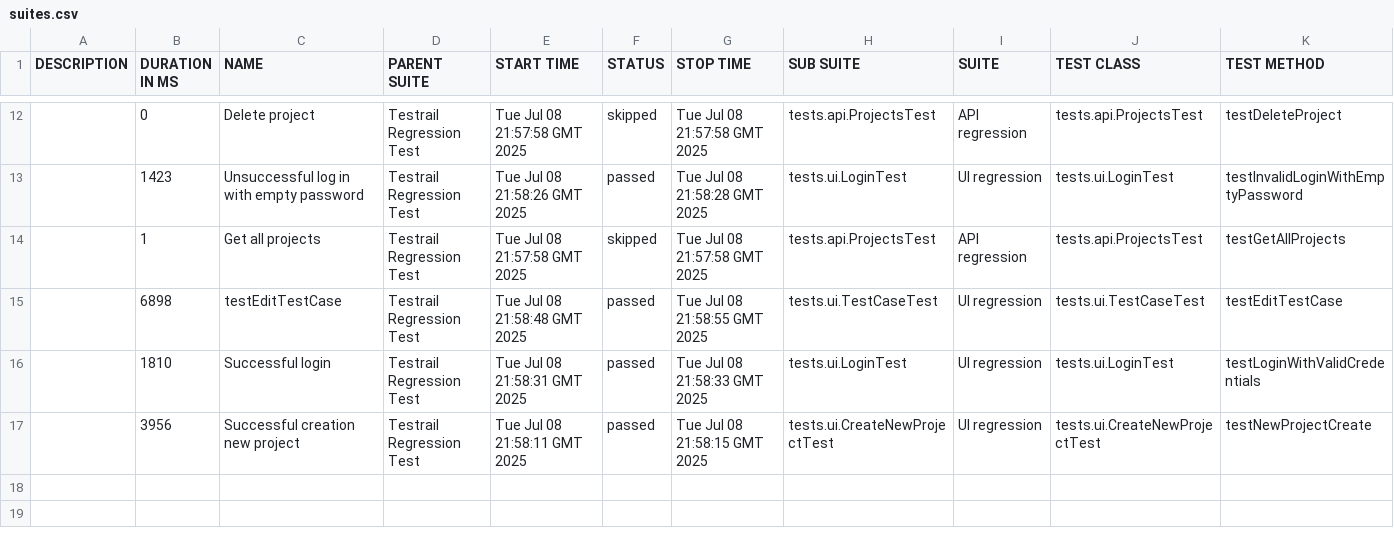
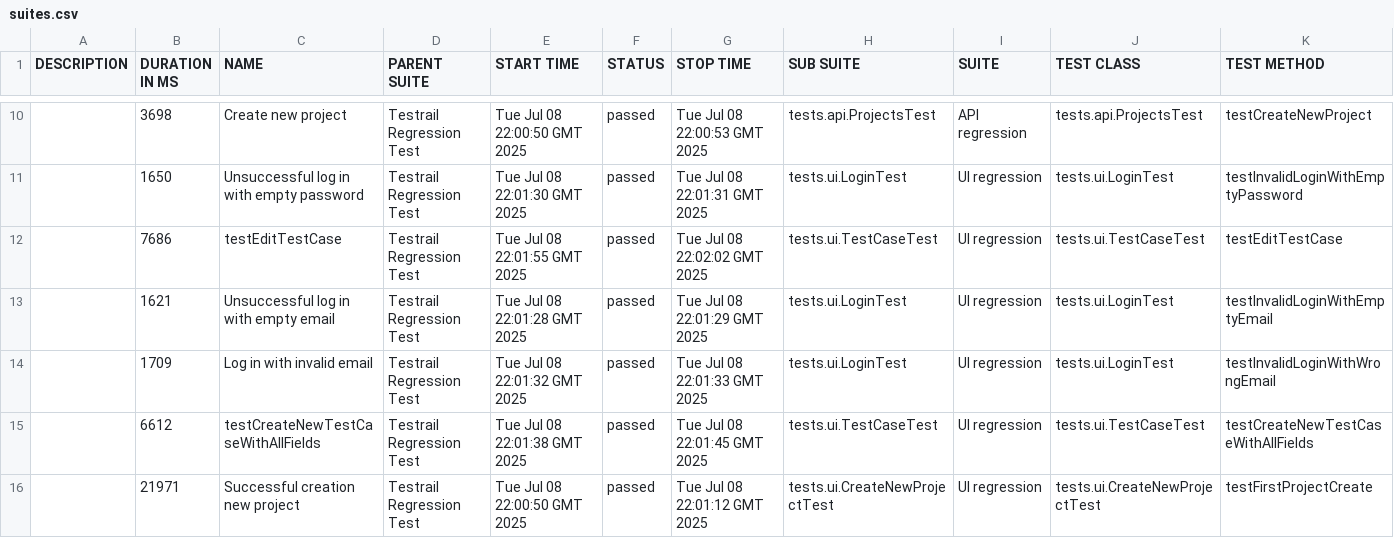
Before and after one commit to vitalichatyrka/TestRails, a CSV file: 22/data/suites.csv, drawn as a sheet; only a part is shown, gaps mark what is left out; the diff covers the shown part only.

```diff
--- a/22/data/suites.csv
+++ b/22/data/suites.csv
@@ -12,6 +10,7 @@
-"","0","Delete project","Testrail Regression Test","Tue Jul 08 21:57:58 GMT 2025","skipped","Tue Jul 08 21:57:58 GMT 2025","tests.api.ProjectsTest","API regression","tests.api.ProjectsTest","testDeleteProject"
-"","1423","Unsuccessful log in with empty password","Testrail Regression Test","Tue Jul 08 21:58:26 GMT 2025","passed","Tue Jul 08 21:58:28 GMT 2025","tests.ui.LoginTest","UI regression","tests.ui.LoginTest","testInvalidLoginWithEmptyPassword"
-"","1","Get all projects","Testrail Regression Test","Tue Jul 08 21:57:58 GMT 2025","skipped","Tue Jul 08 21:57:58 GMT 2025","tests.api.ProjectsTest","API regression","tests.api.ProjectsTest","testGetAllProjects"
-"","6898","testEditTestCase","Testrail Regression Test","Tue Jul 08 21:58:48 GMT 2025","passed","Tue Jul 08 21:58:55 GMT 2025","tests.ui.TestCaseTest","UI regression","tests.ui.TestCaseTest","testEditTestCase"
-"","1810","Successful login","Testrail Regression Test","Tue Jul 08 21:58:31 GMT 2025","passed","Tue Jul 08 21:58:33 GMT 2025","tests.ui.LoginTest","UI regression","tests.ui.LoginTest","testLoginWithValidCredentials"
-"","3956","Successful creation new project","Testrail Regression Test","Tue Jul 08 21:58:11 GMT 2025","passed","Tue Jul 08 21:58:15 GMT 2025","tests.ui.CreateNewProjectTest","UI regression","tests.ui.CreateNewProjectTest","testNewProjectCreate"
+"","3698","Create new project","Testrail Regression Test","Tue Jul 08 22:00:50 GMT 2025","passed","Tue Jul 08 22:00:53 GMT 2025","tests.api.ProjectsTest","API regression","tests.api.ProjectsTest","testCreateNewProject"
+"","1650","Unsuccessful log in with empty password","Testrail Regression Test","Tue Jul 08 22:01:30 GMT 2025","passed","Tue Jul 08 22:01:31 GMT 2025","tests.ui.LoginTest","UI regression","tests.ui.LoginTest","testInvalidLoginWithEmptyPassword"
+"","7686","testEditTestCase","Testrail Regression Test","Tue Jul 08 22:01:55 GMT 2025","passed","Tue Jul 08 22:02:02 GMT 2025","tests.ui.TestCaseTest","UI regression","tests.ui.TestCaseTest","testEditTestCase"
+"","1621","Unsuccessful log in with empty email","Testrail Regression Test","Tue Jul 08 22:01:28 GMT 2025","passed","Tue Jul 08 22:01:29 GMT 2025","tests.ui.LoginTest","UI regression","tests.ui.LoginTest","testInvalidLoginWithEmptyEmail"
+"","1709","Log in with invalid email","Testrail Regression Test","Tue Jul 08 22:01:32 GMT 2025","passed","Tue Jul 08 22:01:33 GMT 2025","tests.ui.LoginTest","UI regression","tests.ui.LoginTest","testInvalidLoginWithWrongEmail"
+"","6612","testCreateNewTestCaseWithAllFields","Testrail Regression Test","Tue Jul 08 22:01:38 GMT 2025","passed","Tue Jul 08 22:01:45 GMT 2025","tests.ui.TestCaseTest","UI regression","tests.ui.TestCaseTest","testCreateNewTestCaseWithAllFields"
+"","21971","Successful creation new project","Testrail Regression Test","Tue Jul 08 22:00:50 GMT 2025","passed","Tue Jul 08 22:01:12 GMT 2025","tests.ui.CreateNewProjectTest","UI regression","tests.ui.CreateNewProjectTest","testFirstProjectCreate"
```
Also changed, not shown: 2 added rows, 4 removed rows and 25 edited cells elsewhere in this file, 46 other files.
